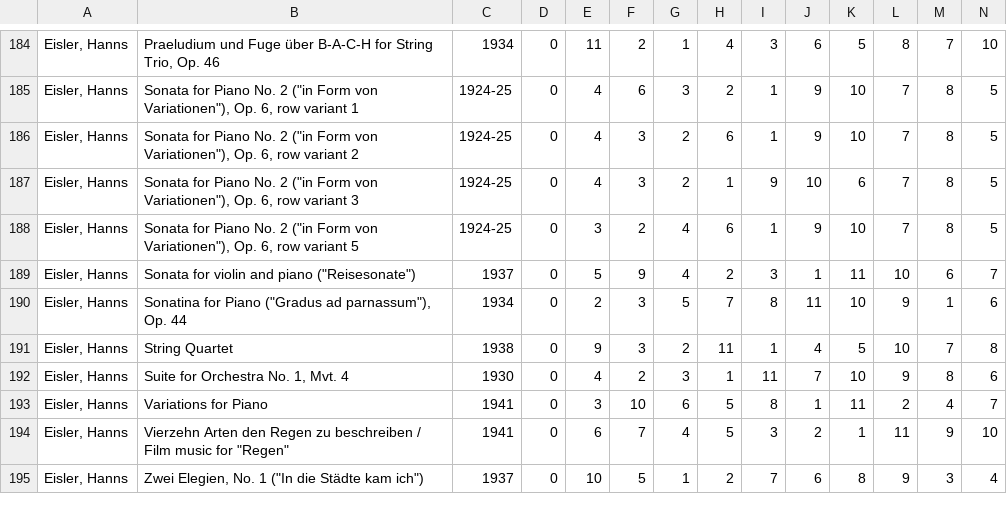
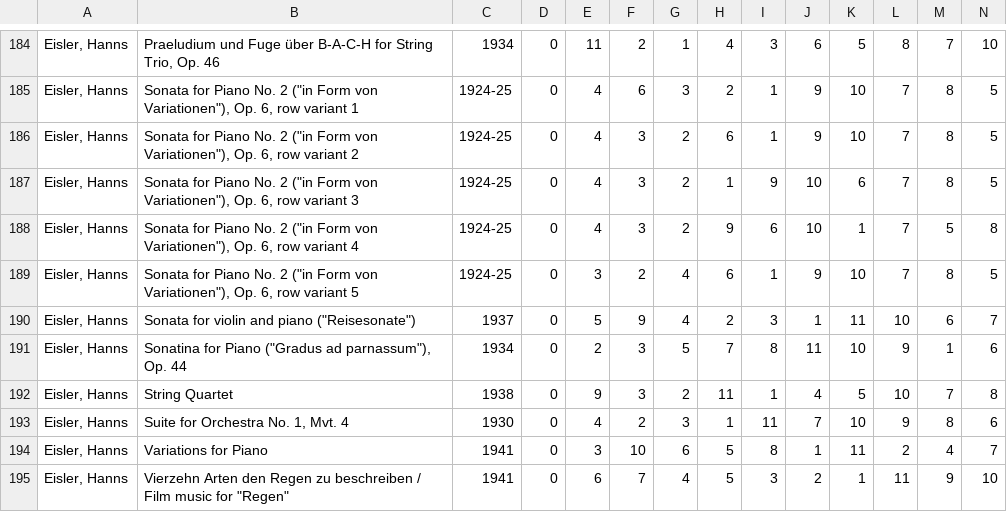
Before and after one commit to MarkGotham/Serial_Analyser, a CSV file: Repertoire_Anthology/rows_in_the_repertoire.csv, drawn as a sheet; only a part is shown, gaps mark what is left out; the shorter side is filled out with more unchanged rows; rows hold the shown columns only; the diff names each change by its address in the sheet, - before the commit and + after, or states it on an @@ line.

Commit message:
One missing Eisler row

```diff
--- a/Repertoire_Anthology/rows_in_the_repertoire.csv
+++ b/Repertoire_Anthology/rows_in_the_repertoire.csv
+row 188: Eisler, Hanns | Sonata for Piano No. 2 ("in Form von Variationen"), Op. 6, row variant 4 | 1924-25 | 0 | 4 | 3 | 2 | 9 | 6 | 10 | 1 | 7 | 5 | 8
```
Also changed, not shown: 1 other file.
